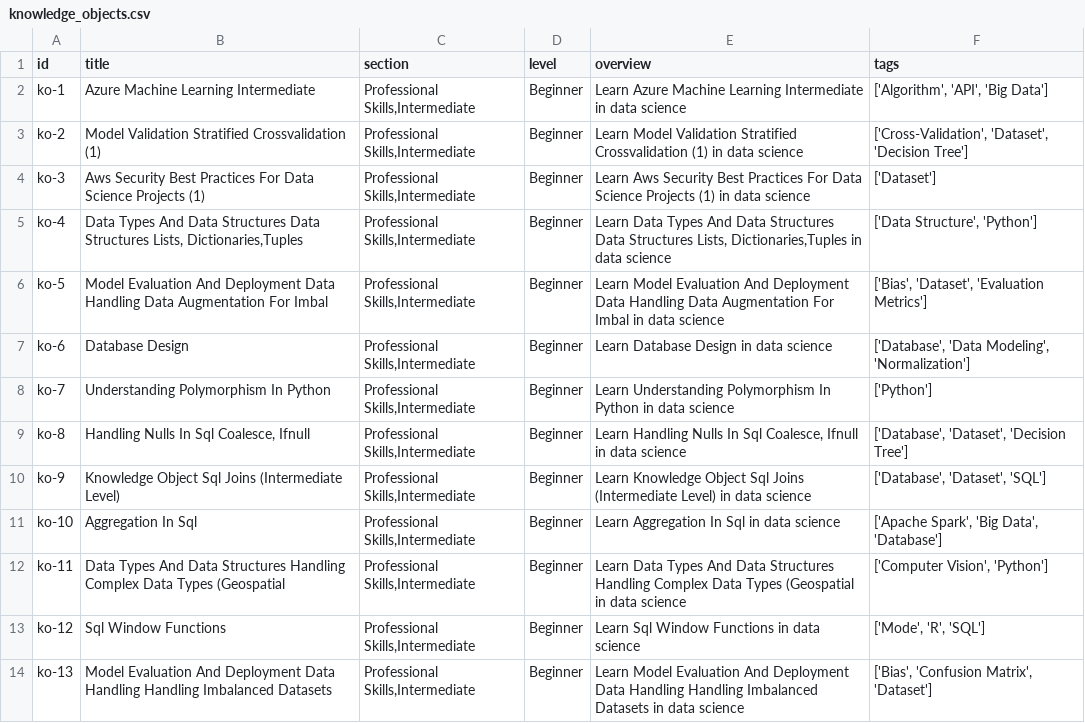
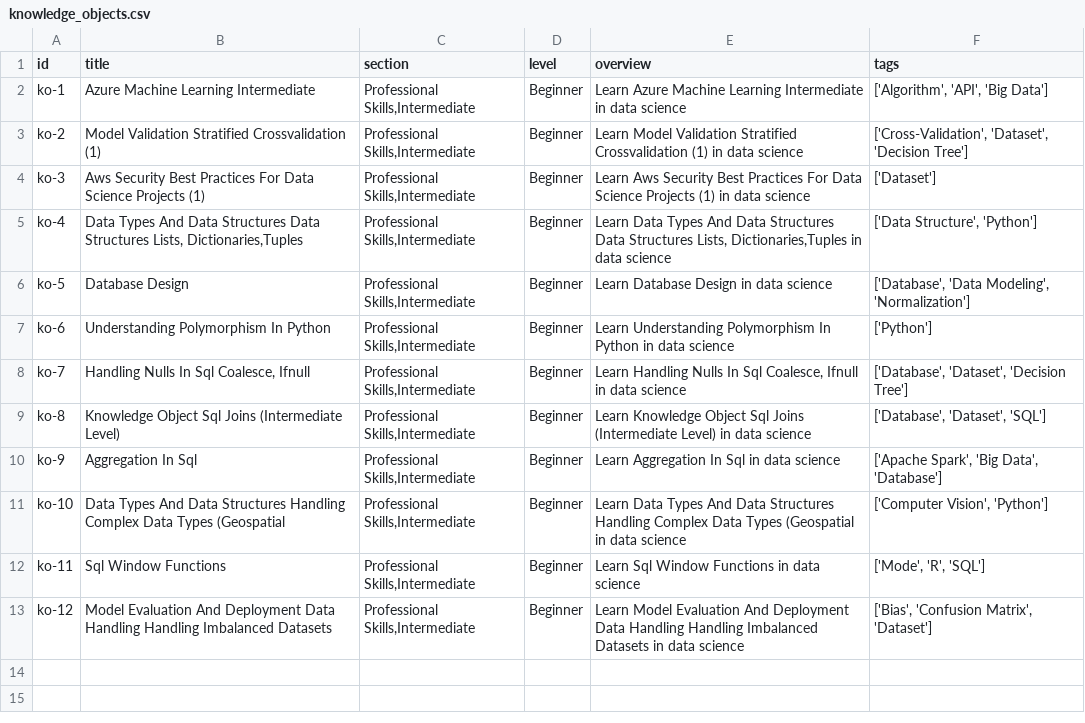
Before and after one commit to nimis2708/DSLA_Website1, a CSV file: public/knowledge_objects.csv, drawn as a sheet.

Commit message:
🔄 Auto-update knowledge_objects.csv and knowledge_objects.json

```diff
--- a/public/knowledge_objects.csv
+++ b/public/knowledge_objects.csv
@@ -5,10 +5,9 @@ ko-3,Aws Security  Best Practices For Data Science Projects (1),"Professional Sk
 ko-4,"Data Types And Data Structures Data Structures Lists, Dictionaries,Tuples","Professional Skills,Intermediate",Beginner,"Learn Data Types And Data Structures Data Structures Lists, Dictionaries,Tuples in data science","['Data Structure', 'Python']"
-ko-5,Model Evaluation And Deployment Data Handling Data Augmentation For Imbal,"Professional Skills,Intermediate",Beginner,Learn Model Evaluation And Deployment Data Handling Data Augmentation For Imbal in data science,"['Bias', 'Dataset', 'Evaluation Metrics']"
-ko-6,Database Design,"Professional Skills,Intermediate",Beginner,Learn Database Design in data science,"['Database', 'Data Modeling', 'Normalization']"
-ko-7,Understanding Polymorphism In Python,"Professional Skills,Intermediate",Beginner,Learn Understanding Polymorphism In Python in data science,['Python']
-ko-8,"Handling Nulls In Sql  Coalesce, Ifnull","Professional Skills,Intermediate",Beginner,"Learn Handling Nulls In Sql  Coalesce, Ifnull in data science","['Database', 'Dataset', 'Decision Tree']"
-ko-9,Knowledge Object  Sql Joins (Intermediate Level),"Professional Skills,Intermediate",Beginner,Learn Knowledge Object  Sql Joins (Intermediate Level) in data science,"['Database', 'Dataset', 'SQL']"
-ko-10,Aggregation In Sql,"Professional Skills,Intermediate",Beginner,Learn Aggregation In Sql in data science,"['Apache Spark', 'Big Data', 'Database']"
-ko-11,Data Types And Data Structures Handling Complex Data Types (Geospatial,"Professional Skills,Intermediate",Beginner,Learn Data Types And Data Structures Handling Complex Data Types (Geospatial in data science,"['Computer Vision', 'Python']"
-ko-12,Sql Window Functions,"Professional Skills,Intermediate",Beginner,Learn Sql Window Functions in data science,"['Mode', 'R', 'SQL']"
-ko-13,Model Evaluation And Deployment Data Handling   Handling Imbalanced Datasets,"Professional Skills,Intermediate",Beginner,Learn Model Evaluation And Deployment Data Handling   Handling Imbalanced Datasets in data science,"['Bias', 'Confusion Matrix', 'Dataset']"
+ko-5,Database Design,"Professional Skills,Intermediate",Beginner,Learn Database Design in data science,"['Database', 'Data Modeling', 'Normalization']"
+ko-6,Understanding Polymorphism In Python,"Professional Skills,Intermediate",Beginner,Learn Understanding Polymorphism In Python in data science,['Python']
+ko-7,"Handling Nulls In Sql  Coalesce, Ifnull","Professional Skills,Intermediate",Beginner,"Learn Handling Nulls In Sql  Coalesce, Ifnull in data science","['Database', 'Dataset', 'Decision Tree']"
+ko-8,Knowledge Object  Sql Joins (Intermediate Level),"Professional Skills,Intermediate",Beginner,Learn Knowledge Object  Sql Joins (Intermediate Level) in data science,"['Database', 'Dataset', 'SQL']"
+ko-9,Aggregation In Sql,"Professional Skills,Intermediate",Beginner,Learn Aggregation In Sql in data science,"['Apache Spark', 'Big Data', 'Database']"
+ko-10,Data Types And Data Structures Handling Complex Data Types (Geospatial,"Professional Skills,Intermediate",Beginner,Learn Data Types And Data Structures Handling Complex Data Types (Geospatial in data science,"['Computer Vision', 'Python']"
+ko-11,Sql Window Functions,"Professional Skills,Intermediate",Beginner,Learn Sql Window Functions in data science,"['Mode', 'R', 'SQL']"
+ko-12,Model Evaluation And Deployment Data Handling   Handling Imbalanced Datasets,"Professional Skills,Intermediate",Beginner,Learn Model Evaluation And Deployment Data Handling   Handling Imbalanced Datasets in data science,"['Bias', 'Confusion Matrix', 'Dataset']"
```
Also changed, not shown: 1 other file.
